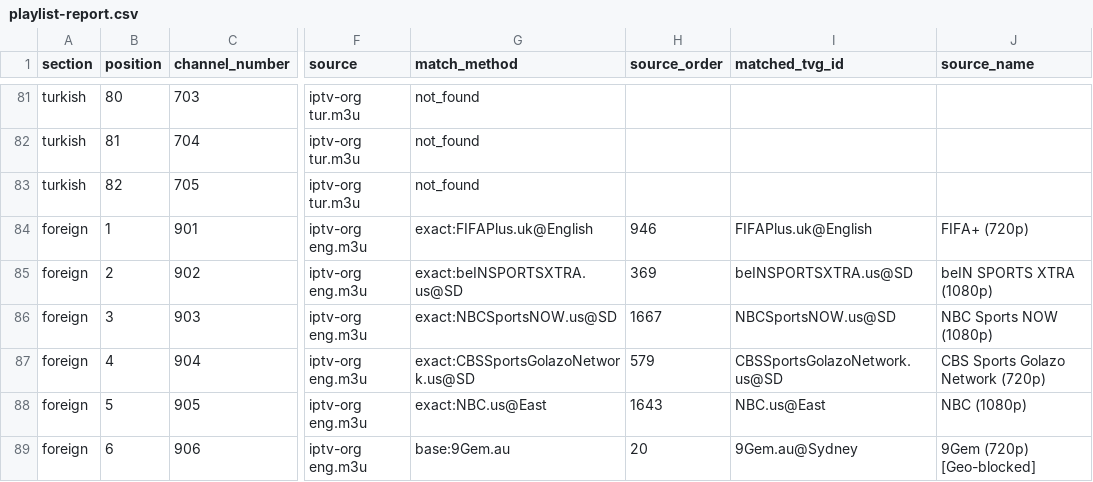
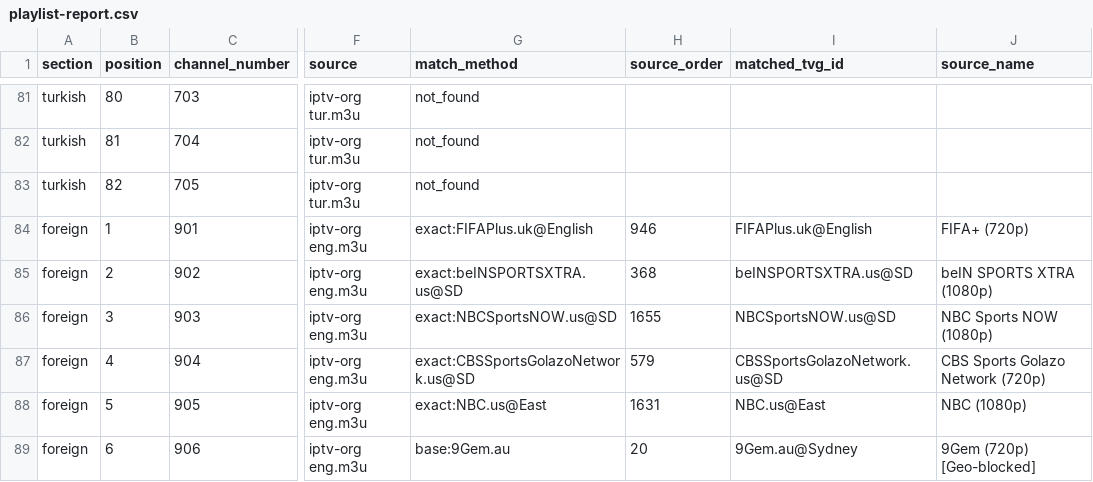
Before and after one commit to YananHelena/iptv4, a CSV file: playlist-report.csv, drawn as a sheet; only a part is shown, gaps mark what is left out; the diff covers the shown part only; the diff names each change by its address in the sheet, - before the commit and + after, or states it on an @@ line.

```diff
--- a/playlist-report.csv
+++ b/playlist-report.csv
-H85 (source_order): 369
+H85 (source_order): 368
-H86 (source_order): 1667
+H86 (source_order): 1655
-H88 (source_order): 1643
+H88 (source_order): 1631
```
Also changed, not shown: 9 edited cells elsewhere in this file, match-report.csv, 2 other files.
